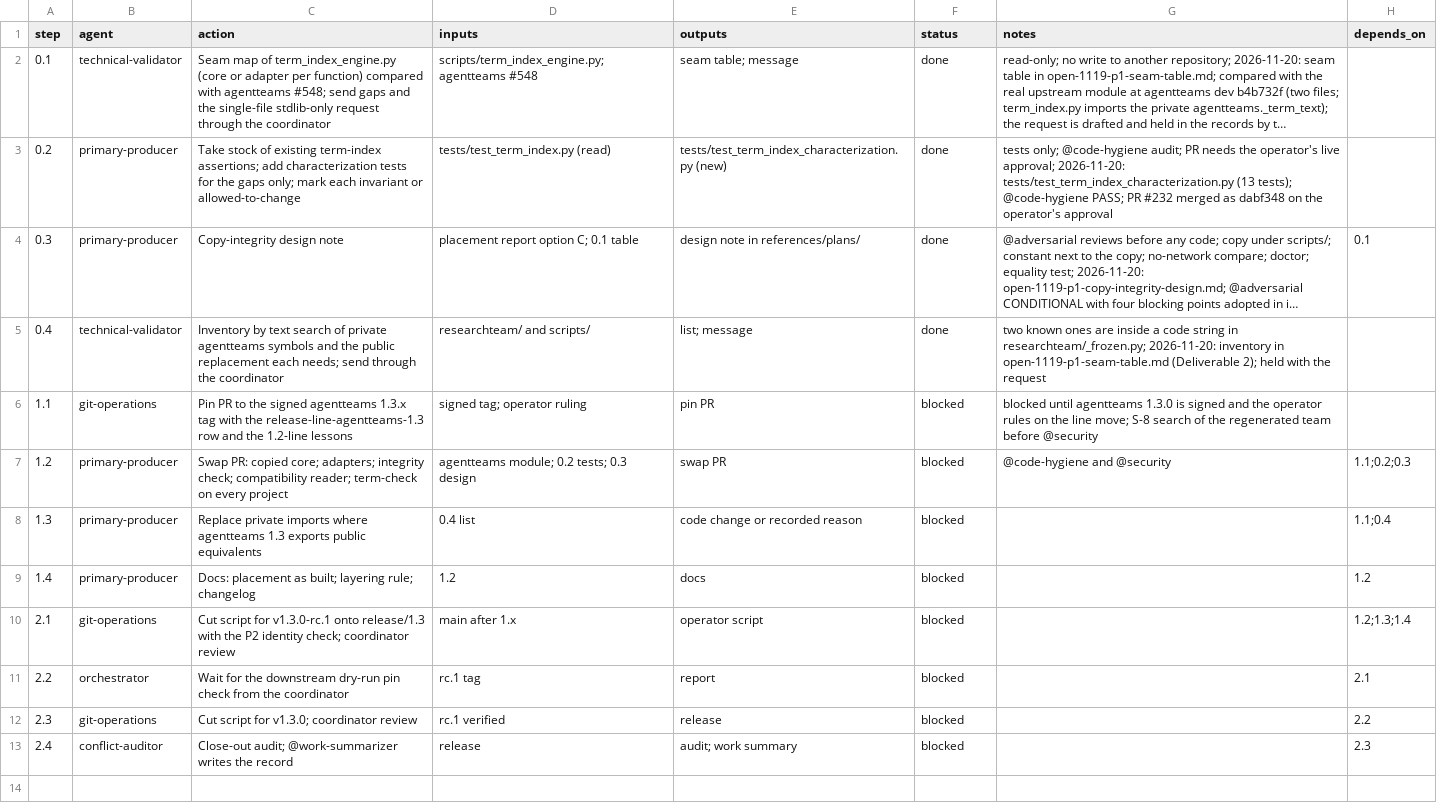
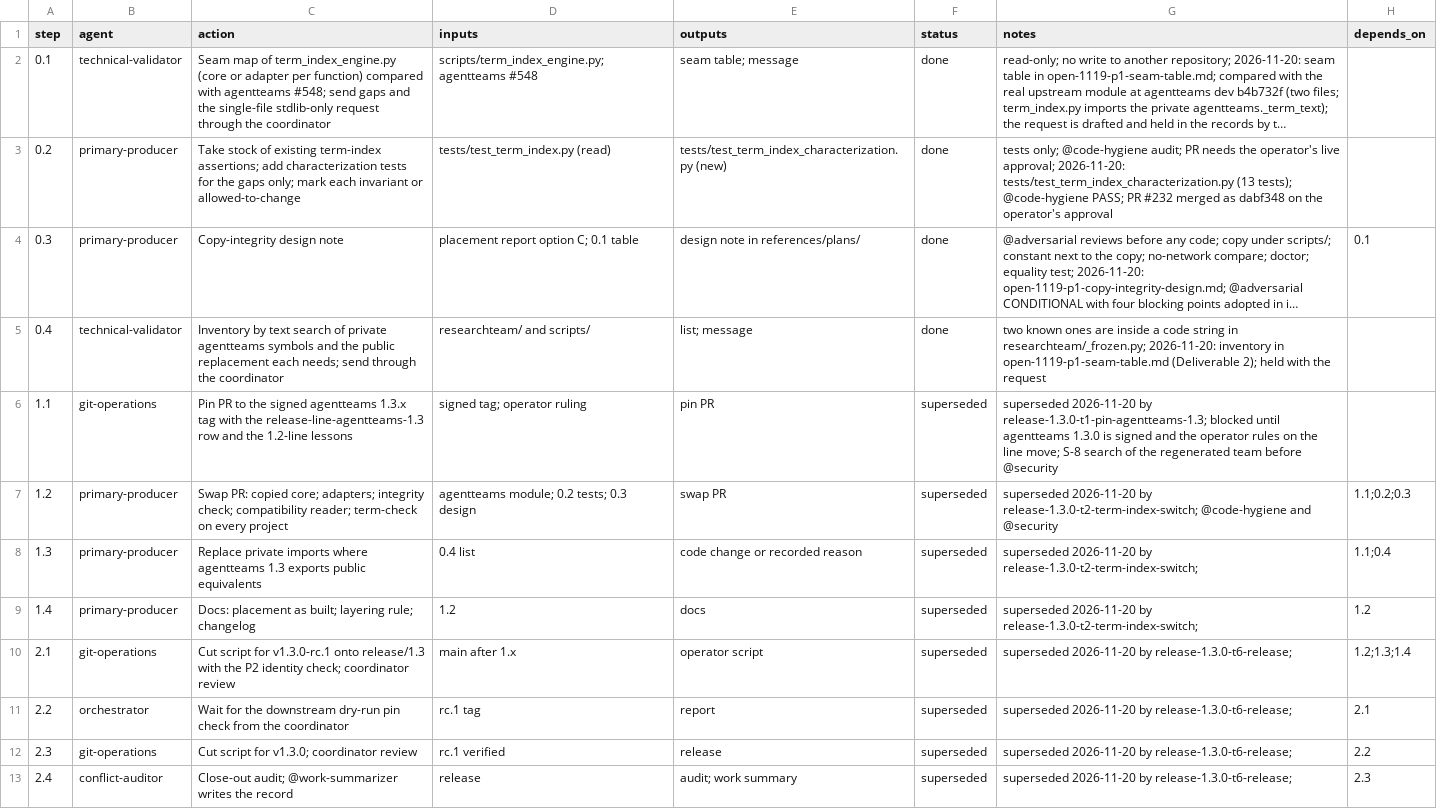
Before and after one commit to jlcatonjr/researchteam, a CSV file: references/plans/open-1119-p1-term-index-core-switch.steps.csv, drawn as a sheet; long unchanged cells end in ….

```diff
--- a/references/plans/open-1119-p1-term-index-core-switch.steps.csv
+++ b/references/plans/open-1119-p1-term-index-core-switch.steps.csv
@@ -5,9 +5,9 @@ step,agent,action,inputs,outputs,status,notes,depends_on
 0.4,technical-validator,Inventory by text search of private agentteams symbols and the public replacement each needs; send through the coordinator,researchteam/ and scripts/,list; message,done,two known ones are inside a code string in researchteam/_frozen.py; 2026-11-20: inventory in open-1119-p1-seam-table.md (Deliverable 2); held with the request,
-1.1,git-operations,Pin PR to the signed agentteams 1.3.x tag with the release-line-agentteams-1.3 row and the 1.2-line lessons,signed tag; operator ruling,pin PR,blocked,blocked until agentteams 1.3.0 is signed and the operator rules on the line move; S-8 search of the regenerated team before @security,
-1.2,primary-producer,Swap PR: copied core; adapters; integrity check; compatibility reader; term-check on every project,agentteams module; 0.2 tests; 0.3 design,swap PR,blocked,@code-hygiene and @security,1.1;0.2;0.3
-1.3,primary-producer,Replace private imports where agentteams 1.3 exports public equivalents,0.4 list,code change or recorded reason,blocked,,1.1;0.4
-1.4,primary-producer,Docs: placement as built; layering rule; changelog,1.2,docs,blocked,,1.2
-2.1,git-operations,Cut script for v1.3.0-rc.1 onto release/1.3 with the P2 identity check; coordinator review,main after 1.x,operator script,blocked,,1.2;1.3;1.4
-2.2,orchestrator,Wait for the downstream dry-run pin check from the coordinator,rc.1 tag,report,blocked,,2.1
-2.3,git-operations,Cut script for v1.3.0; coordinator review,rc.1 verified,release,blocked,,2.2
-2.4,conflict-auditor,Close-out audit; @work-summarizer writes the record,release,audit; work summary,blocked,,2.3
+1.1,git-operations,Pin PR to the signed agentteams 1.3.x tag with the release-line-agentteams-1.3 row and the 1.2-line lessons,signed tag; operator ruling,pin PR,superseded,superseded 2026-11-20 by release-1.3.0-t1-pin-agentteams-1.3; blocked until agentteams 1.3.0 is signed and the operator rules on the line move; S-8 search of the regenerated team before @security,
+1.2,primary-producer,Swap PR: copied core; adapters; integrity check; compatibility reader; term-check on every project,agentteams module; 0.2 tests; 0.3 design,swap PR,superseded,superseded 2026-11-20 by release-1.3.0-t2-term-index-switch; @code-hygiene and @security,1.1;0.2;0.3
+1.3,primary-producer,Replace private imports where agentteams 1.3 exports public equivalents,0.4 list,code change or recorded reason,superseded,superseded 2026-11-20 by release-1.3.0-t2-term-index-switch; ,1.1;0.4
+1.4,primary-producer,Docs: placement as built; layering rule; changelog,1.2,docs,superseded,superseded 2026-11-20 by release-1.3.0-t2-term-index-switch; ,1.2
+2.1,git-operations,Cut script for v1.3.0-rc.1 onto release/1.3 with the P2 identity check; coordinator review,main after 1.x,operator script,superseded,superseded 2026-11-20 by release-1.3.0-t6-release; ,1.2;1.3;1.4
+2.2,orchestrator,Wait for the downstream dry-run pin check from the coordinator,rc.1 tag,report,superseded,superseded 2026-11-20 by release-1.3.0-t6-release; ,2.1
+2.3,git-operations,Cut script for v1.3.0; coordinator review,rc.1 verified,release,superseded,superseded 2026-11-20 by release-1.3.0-t6-release; ,2.2
+2.4,conflict-auditor,Close-out audit; @work-summarizer writes the record,release,audit; work summary,superseded,superseded 2026-11-20 by release-1.3.0-t6-release; ,2.3
```
Also changed, not shown: 16 other files.
